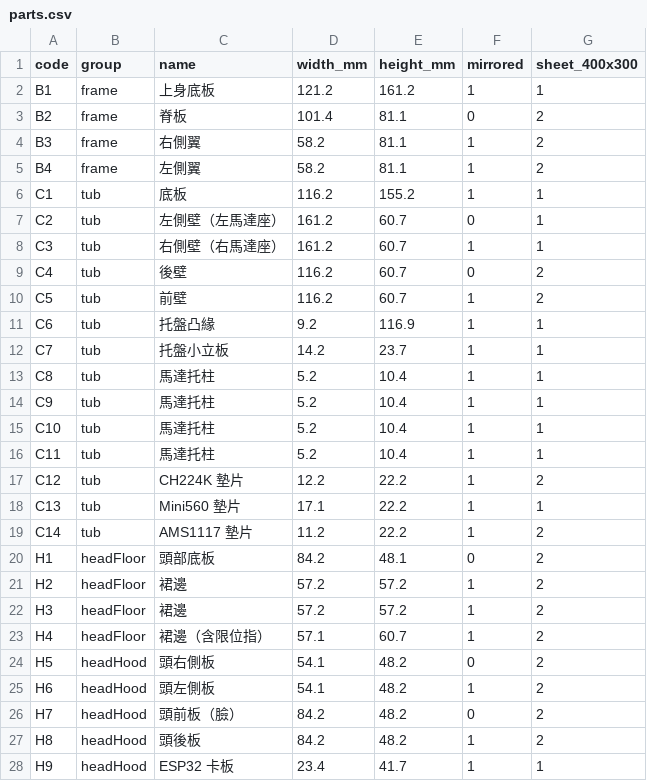
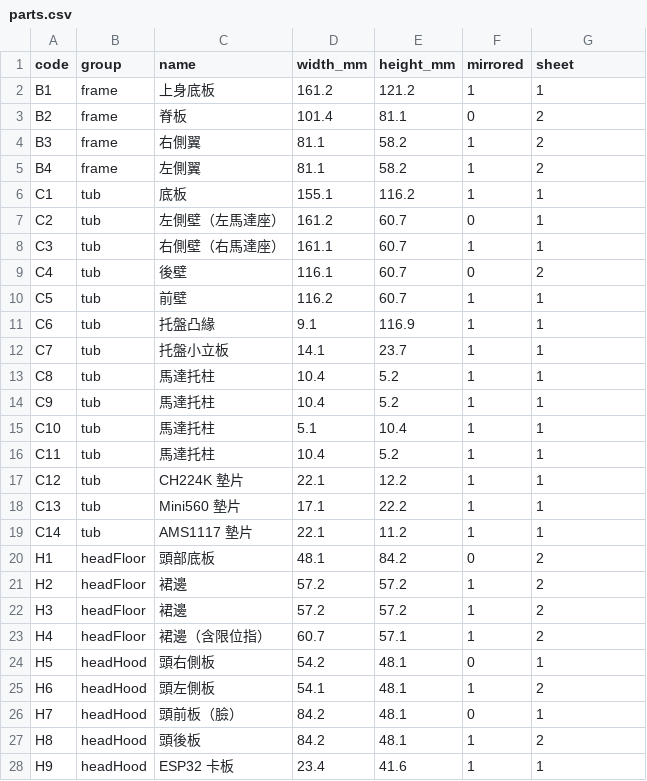
Before and after one commit to Johnson8187/ARES-1-Rover, a CSV file: laser/parts.csv, drawn as a sheet; only a part is shown; the diff covers the shown part only.

```diff
--- a/laser/parts.csv
+++ b/laser/parts.csv
@@ -1,28 +1,28 @@
-code,group,name,width_mm,height_mm,mirrored,sheet_400x300
-B1,frame,上身底板,121.2,161.2,1,1
+code,group,name,width_mm,height_mm,mirrored,sheet
+B1,frame,上身底板,161.2,121.2,1,1
 B2,frame,脊板,101.4,81.1,0,2
-B3,frame,右側翼,58.2,81.1,1,2
-B4,frame,左側翼,58.2,81.1,1,2
-C1,tub,底板,116.2,155.2,1,1
+B3,frame,右側翼,81.1,58.2,1,2
+B4,frame,左側翼,81.1,58.2,1,2
+C1,tub,底板,155.1,116.2,1,1
 C2,tub,左側壁（左馬達座）,161.2,60.7,0,1
-C3,tub,右側壁（右馬達座）,161.2,60.7,1,1
-C4,tub,後壁,116.2,60.7,0,2
-C5,tub,前壁,116.2,60.7,1,2
-C6,tub,托盤凸緣,9.2,116.9,1,1
-C7,tub,托盤小立板,14.2,23.7,1,1
-C8,tub,馬達托柱,5.2,10.4,1,1
-C9,tub,馬達托柱,5.2,10.4,1,1
-C10,tub,馬達托柱,5.2,10.4,1,1
-C11,tub,馬達托柱,5.2,10.4,1,1
-C12,tub,CH224K 墊片,12.2,22.2,1,2
+C3,tub,右側壁（右馬達座）,161.1,60.7,1,1
+C4,tub,後壁,116.1,60.7,0,2
+C5,tub,前壁,116.2,60.7,1,1
+C6,tub,托盤凸緣,9.1,116.9,1,1
+C7,tub,托盤小立板,14.1,23.7,1,1
+C8,tub,馬達托柱,10.4,5.2,1,1
+C9,tub,馬達托柱,10.4,5.2,1,1
+C10,tub,馬達托柱,5.1,10.4,1,1
+C11,tub,馬達托柱,10.4,5.2,1,1
+C12,tub,CH224K 墊片,22.1,12.2,1,1
 C13,tub,Mini560 墊片,17.1,22.2,1,1
-C14,tub,AMS1117 墊片,11.2,22.2,1,2
-H1,headFloor,頭部底板,84.2,48.1,0,2
+C14,tub,AMS1117 墊片,22.1,11.2,1,1
+H1,headFloor,頭部底板,48.1,84.2,0,2
 H2,headFloor,裙邊,57.2,57.2,1,2
 H3,headFloor,裙邊,57.2,57.2,1,2
-H4,headFloor,裙邊（含限位指）,57.1,60.7,1,2
-H5,headHood,頭右側板,54.1,48.2,0,2
-H6,headHood,頭左側板,54.1,48.2,1,2
-H7,headHood,頭前板（臉）,84.2,48.2,0,2
-H8,headHood,頭後板,84.2,48.2,1,2
-H9,headHood,ESP32 卡板,23.4,41.7,1,1
+H4,headFloor,裙邊（含限位指）,60.7,57.1,1,2
+H5,headHood,頭右側板,54.2,48.1,0,1
+H6,headHood,頭左側板,54.1,48.1,1,2
+H7,headHood,頭前板（臉）,84.2,48.1,0,1
+H8,headHood,頭後板,84.2,48.1,1,2
+H9,headHood,ESP32 卡板,23.4,41.6,1,1
```
Also changed, not shown: 23 edited cells elsewhere in this file, 40 other files.
